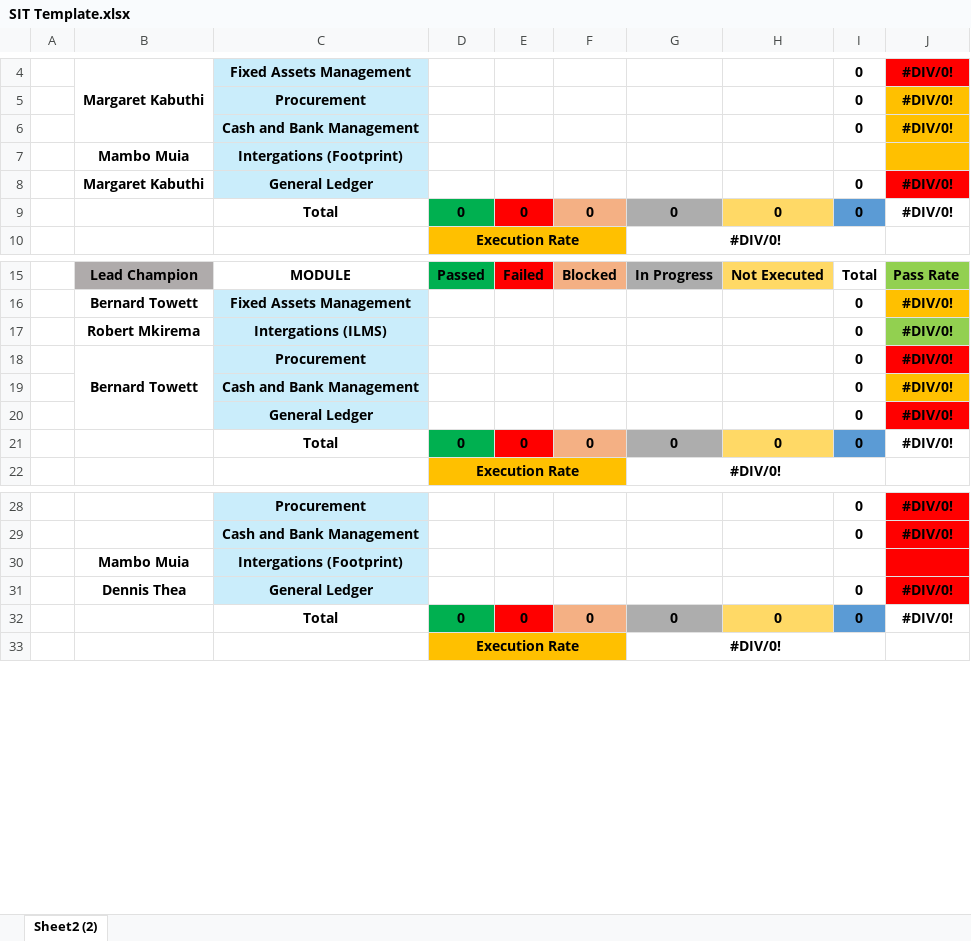
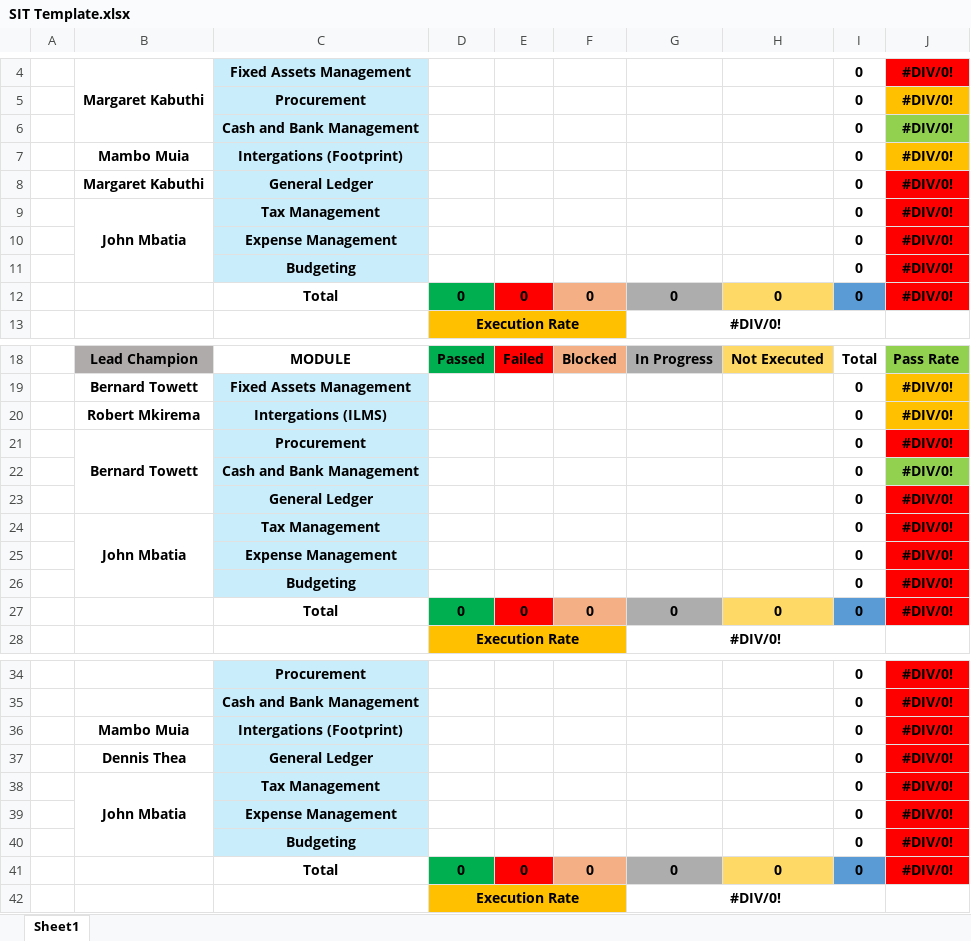
Before and after one commit to Sanjay01Rep/simplifyqa-testcase-mapper-compare, an Excel workbook: Template/SIT Template.xlsx, sheet Sheet1, drawn as a sheet; only a part is shown, gaps mark what is left out; values as stored, in another font and other column widths than the file's, no borders; addresses are those after the commit; the diff covers the shown part only; the diff names each change by its address in the sheet, - before the commit and + after, or states it on an @@ line.

```diff
--- a/Template/SIT Template.xlsx (sheet Sheet1)
+++ b/Template/SIT Template.xlsx (sheet Sheet1)
-sheet tab: Sheet2 (2)
+sheet tab: Sheet1
-J6 fill: #FFC000
+J6 fill: #92D050
-I7: (empty)
+I7: 0
-J7: (empty)
+J7: #DIV/0!
+row 9:  | John Mbatia | Tax Management |  |  |  |  |  | 0 | #DIV/0!
+row 10:  |  | Expense Management |  |  |  |  |  | 0 | #DIV/0!
+row 11:  |  | Budgeting |  |  |  |  |  | 0 | #DIV/0!
-J12 fill: none
+J12 fill: #FF0000
-J20 fill: #92D050
+J20 fill: #FFC000
-J22 fill: #FFC000
+J22 fill: #92D050
+row 24:  | John Mbatia | Tax Management |  |  |  |  |  | 0 | #DIV/0!
+row 25:  |  | Expense Management |  |  |  |  |  | 0 | #DIV/0!
+row 26:  |  | Budgeting |  |  |  |  |  | 0 | #DIV/0!
-J27 fill: none
+J27 fill: #FF0000
-I36: (empty)
+I36: 0
-J36: (empty)
+J36: #DIV/0!
+row 38:  | John Mbatia | Tax Management |  |  |  |  |  | 0 | #DIV/0!
+row 39:  |  | Expense Management |  |  |  |  |  | 0 | #DIV/0!
+row 40:  |  | Budgeting |  |  |  |  |  | 0 | #DIV/0!
-J41 fill: none
+J41 fill: #FF0000
```
Also changed, not shown: 4 added rows and 6 edited cells elsewhere in this sheet, formulas that keep their value, Template/As and When Commission.xlsx.
